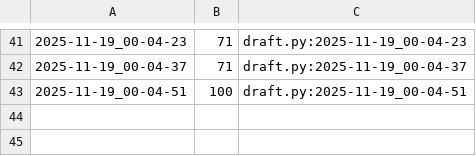
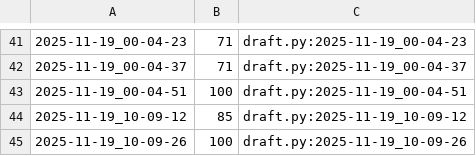
Before and after one commit to qxcode-course/poo-dd-cd-bloco-c-vianabrunn, a CSV file: myrep/.tko/track/poo@lapiseira/track.csv, drawn as a sheet; only a part is shown, gaps mark what is left out; the diff names each change by its address in the sheet, - before the commit and + after, or states it on an @@ line.

```diff
--- a/myrep/.tko/track/poo@lapiseira/track.csv
+++ b/myrep/.tko/track/poo@lapiseira/track.csv
+row 44: 2025-11-19_10-09-12 | 85 | draft.py:2025-11-19_10-09-12
+row 45: 2025-11-19_10-09-26 | 100 | draft.py:2025-11-19_10-09-26
```
Also changed, not shown: 5 other files.
